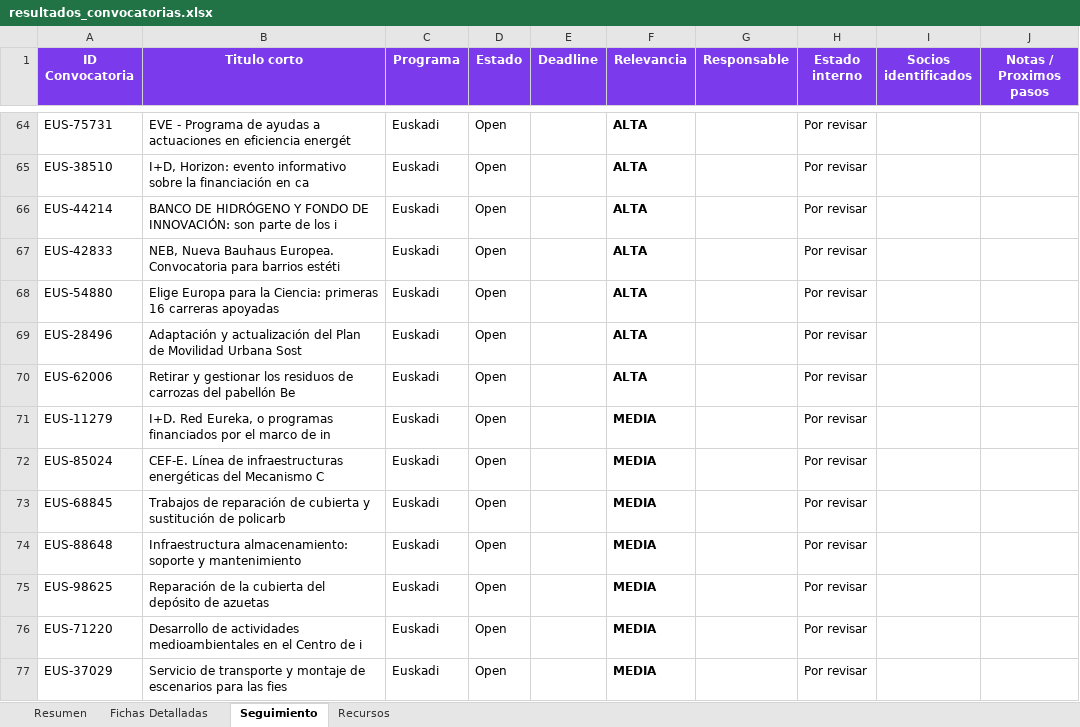
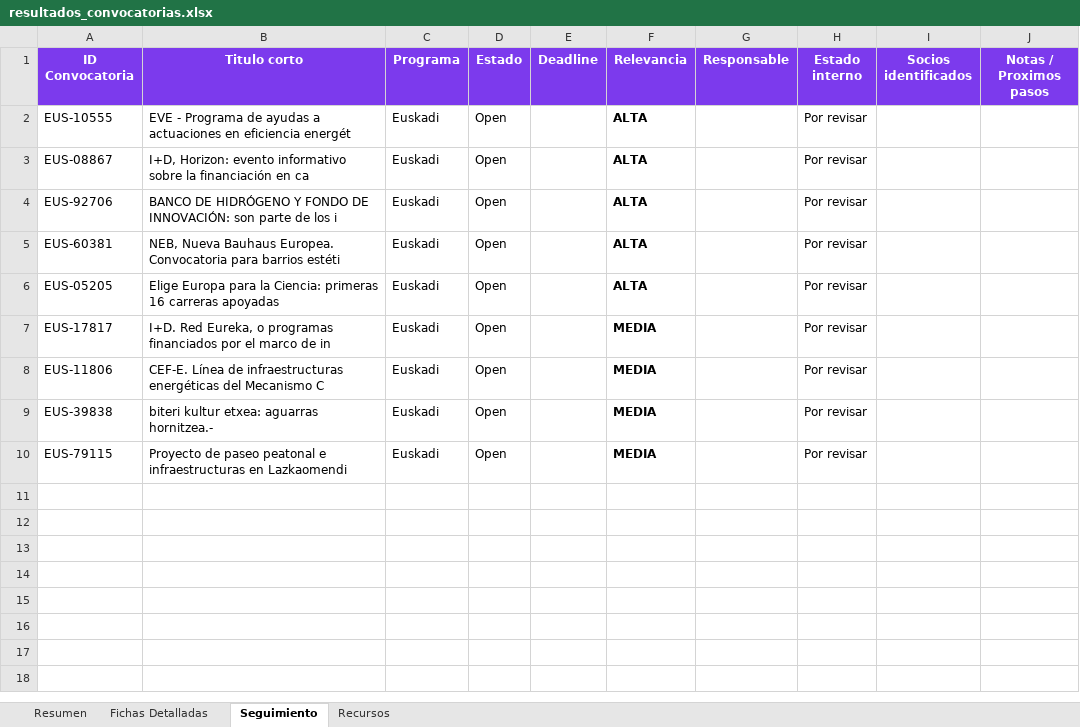
Before and after one commit to haguirre-lab/eu-funding-radar, an Excel workbook: docs/resultados_convocatorias.xlsx, sheet Seguimiento, drawn as a sheet; only a part is shown, gaps mark what is left out; values as stored, in another font and other column widths than the file's, no borders; removed rows and columns are numbered as before the commit, all else as after; the diff covers the shown part only; the diff names each change by its address in the sheet, - before the commit and + after, or states it on an @@ line.

```diff
--- a/docs/resultados_convocatorias.xlsx (sheet Seguimiento)
+++ b/docs/resultados_convocatorias.xlsx (sheet Seguimiento)
-A2 (ID Convocatoria): EUS-75731
+A2 (ID Convocatoria): EUS-10555
-A3 (ID Convocatoria): EUS-38510
+A3 (ID Convocatoria): EUS-08867
-A4 (ID Convocatoria): EUS-44214
+A4 (ID Convocatoria): EUS-92706
-A5 (ID Convocatoria): EUS-42833
+A5 (ID Convocatoria): EUS-60381
-A6 (ID Convocatoria): EUS-54880
+A6 (ID Convocatoria): EUS-05205
-row 69: EUS-28496 | Adaptación y actualización del Plan de Movilidad Urbana Sost | Euskadi | Open |  | ALTA |  | Por revisar
-row 70: EUS-62006 | Retirar y gestionar los residuos de carrozas del pabellón Be | Euskadi | Open |  | ALTA |  | Por revisar
-A7 (ID Convocatoria): EUS-11279
+A7 (ID Convocatoria): EUS-17817
-A8 (ID Convocatoria): EUS-85024
+A8 (ID Convocatoria): EUS-11806
-row 73: EUS-68845 | Trabajos de reparación de cubierta y sustitución de policarb | Euskadi | Open |  | MEDIA |  | Por revisar
-A9 (ID Convocatoria): EUS-88648
+A9 (ID Convocatoria): EUS-39838
-B9 (Titulo corto): Infraestructura almacenamiento: soporte y mantenimiento
+B9 (Titulo corto): biteri kultur etxea: aguarras hornitzea.-
-row 75: EUS-98625 | Reparación de la cubierta del depósito de azuetas | Euskadi | Open |  | MEDIA |  | Por revisar
-row 76: EUS-71220 | Desarrollo de actividades medioambientales en el Centro de i | Euskadi | Open |  | MEDIA |  | Por revisar
-A10 (ID Convocatoria): EUS-37029
+A10 (ID Convocatoria): EUS-79115
-B10 (Titulo corto): Servicio de transporte y montaje de escenarios para las fies
+B10 (Titulo corto): Proyecto de paseo peatonal e infraestructuras en Lazkaomendi
```
Also changed, not shown: 62 removed rows elsewhere in this sheet, sheet Fichas Detalladas, sheet Resumen, 3 other files.
